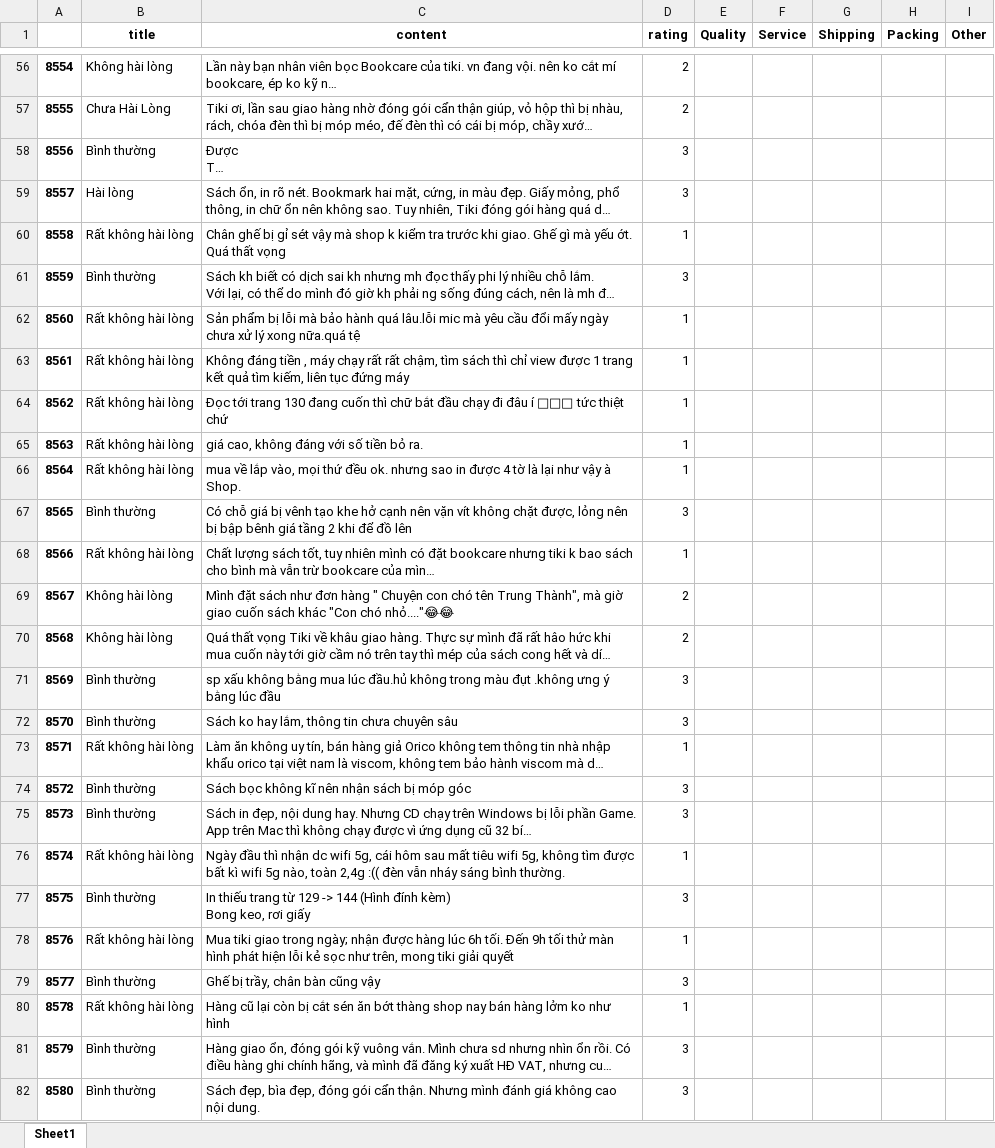
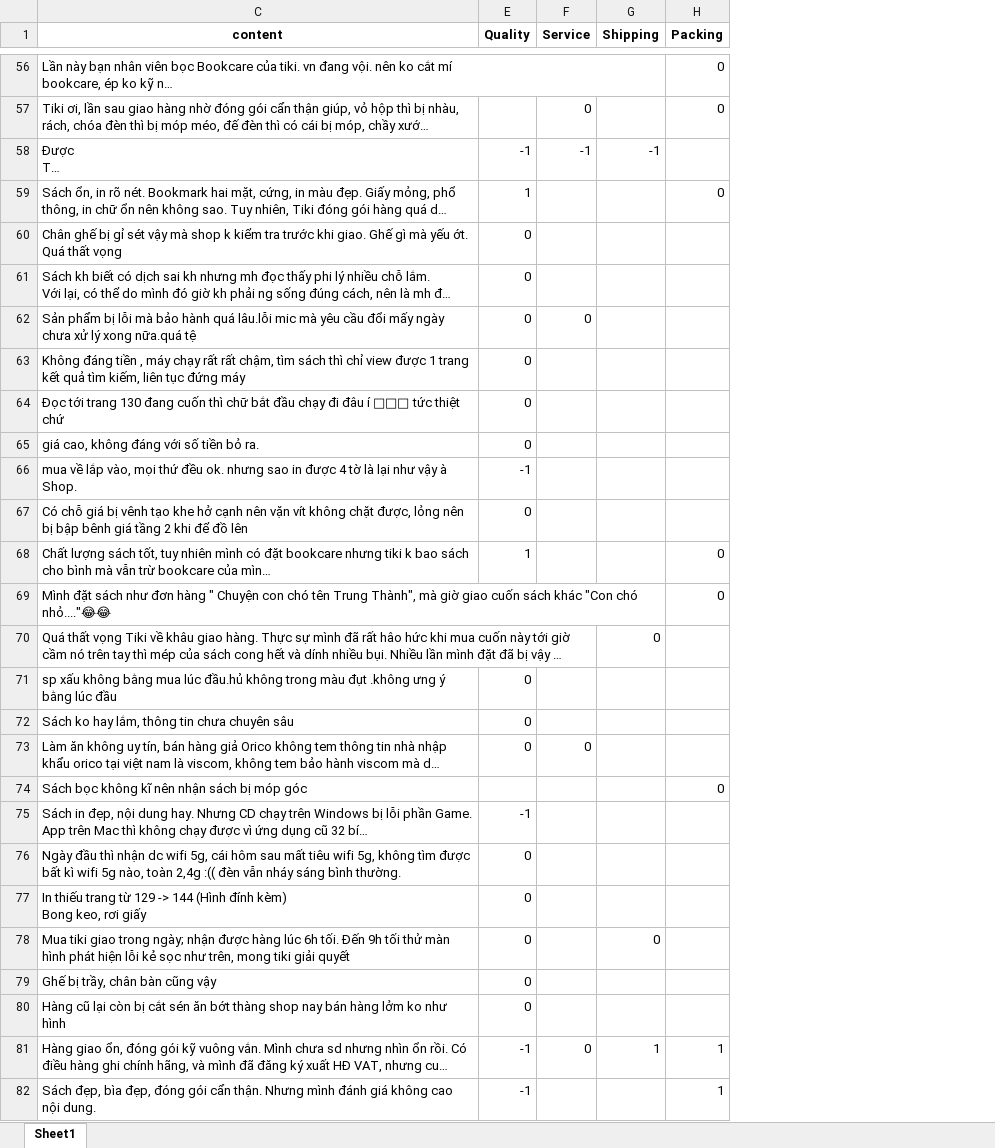
Before and after one commit to hidrochin/IT4930-KHDL, an Excel workbook: data/data_split_5.xlsx, sheet Sheet1, drawn as a sheet; only a part is shown, gaps mark what is left out; long unchanged cells end in …; values as stored, in another font and other column widths than the file's, no borders; the diff covers the shown part only; the diff names each change by its address in the sheet, - before the commit and + after, or states it on an @@ line.

```diff
--- a/data/data_split_5.xlsx (sheet Sheet1)
+++ b/data/data_split_5.xlsx (sheet Sheet1)
@@ column A hidden, rows 56-82: 8554 | 8555 | 8556 | 8557 | 8558 | 8559 | 8560 | 8561 | 8562 | 8563 | 8564 | 8565 | 8566 | 8567 | 8568 | 8569 | 8570 | 8571 | 8572 | 8573 | 8574 | 8575 | 8576 | 8577 | 8578 | 8579 | 8580 @@
@@ column B (title) hidden, rows 56-82: Không hài lòng | Chưa Hài Lòng | Bình thường | Hài lòng | Rất không hài lòng | Bình thường | Rất không hài lòng | Rất không hài lòng | Rất không hài lòng | Rất không hài lòng | Rất không hài lòng | Bình thường | Rất không hài lòng | Không hài lòng | Không hài lòng | Bình thường | Bình thường | Rất không hài lòng | Bình thường | Bình thường | Rất không hài lòng | Bình thường | Rất không hài lòng | Bình thường | Rất không hài lòng | Bình thường | Bình thường @@
@@ column D (rating) hidden, rows 56-82: 2 | 2 | 3 | 3 | 1 | 3 | 1 | 1 | 1 | 1 | 1 | 3 | 1 | 2 | 2 | 3 | 3 | 1 | 3 | 3 | 1 | 3 | 1 | 3 | 1 | 3 | 3 @@
-column I (Other), empty
-H56:H57 (Packing): (empty)
+H56:H57 (Packing): 0
-F57 (Service): (empty)
+F57 (Service): 0
-E58 (Quality): (empty)
+E58 (Quality): -1
-F58 (Service): (empty)
+F58 (Service): -1
-G58 (Shipping): (empty)
+G58 (Shipping): -1
-E59 (Quality): (empty)
+E59 (Quality): 1
-H59 (Packing): (empty)
+H59 (Packing): 0
-E60:E65 (Quality): (empty)
+E60:E65 (Quality): 0
-F62 (Service): (empty)
+F62 (Service): 0
-E66 (Quality): (empty)
+E66 (Quality): -1
-E67 (Quality): (empty)
+E67 (Quality): 0
-E68 (Quality): (empty)
+E68 (Quality): 1
-H68:H69 (Packing): (empty)
+H68:H69 (Packing): 0
-G70 (Shipping): (empty)
+G70 (Shipping): 0
-E71:E73 (Quality): (empty)
+E71:E73 (Quality): 0
-F73 (Service): (empty)
+F73 (Service): 0
-H74 (Packing): (empty)
+H74 (Packing): 0
-E75 (Quality): (empty)
+E75 (Quality): -1
-E76:E80 (Quality): (empty)
+E76:E80 (Quality): 0
-G78 (Shipping): (empty)
+G78 (Shipping): 0
-E81:E82 (Quality): (empty)
+E81:E82 (Quality): -1
-F81 (Service): (empty)
+F81 (Service): 0
-G81 (Shipping): (empty)
+G81 (Shipping): 1
-H81:H82 (Packing): (empty)
+H81:H82 (Packing): 1
```
Also changed, not shown: 1 removed row and 1211 edited cells elsewhere in this sheet.
